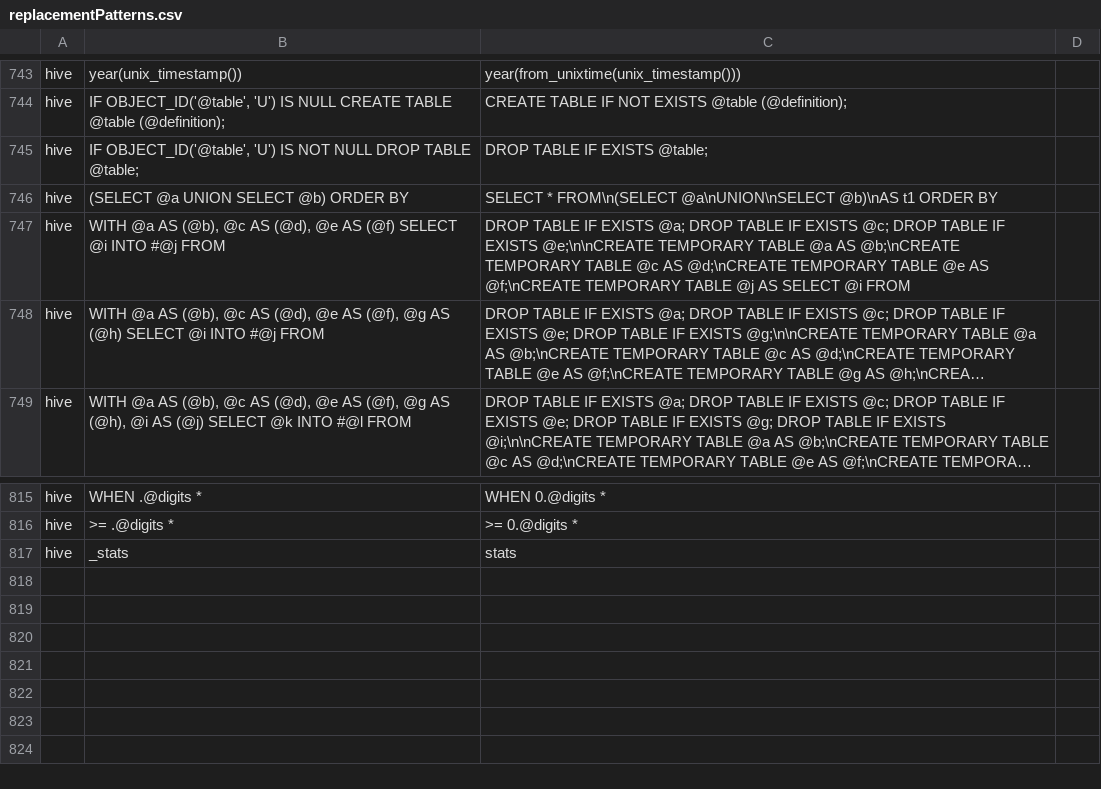
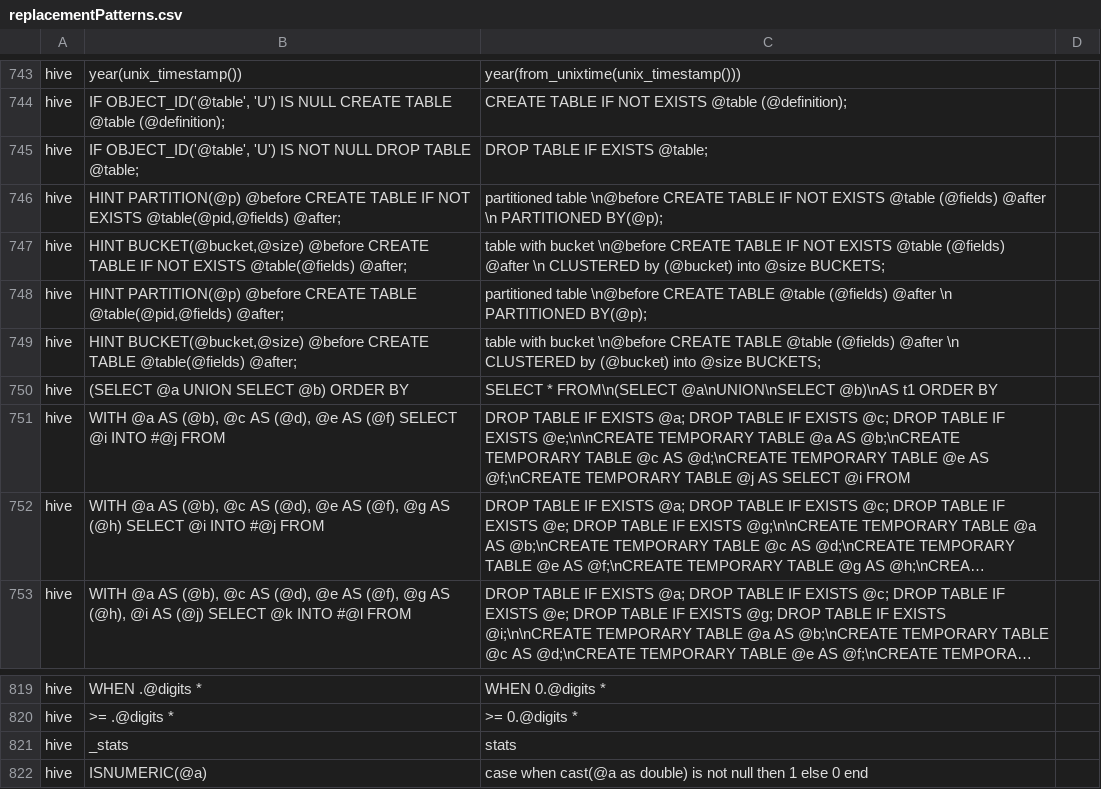
Before and after one commit to odysseusinc/SqlRender, a CSV file: inst/csv/replacementPatterns.csv, drawn as a sheet; only a part is shown, gaps mark what is left out; long unchanged cells end in …; the diff names each change by its address in the sheet, - before the commit and + after, or states it on an @@ line.

Commit message:
added hints for partitioning and buckets

```diff
--- a/inst/csv/replacementPatterns.csv
+++ b/inst/csv/replacementPatterns.csv
+row 746: hive | HINT PARTITION(@p) @before CREATE TABLE IF NOT EXISTS @table(@pid,@fields) @after; | partitioned table \n@before CREATE TABLE IF NOT EXISTS @table (@fields) @after \n PARTITIONED BY(@p);
+row 747: hive | HINT BUCKET(@bucket,@size) @before CREATE TABLE IF NOT EXISTS @table(@fields) @after; | table with bucket \n@before CREATE TABLE IF NOT EXISTS @table (@fields) @after \n CLUSTERED by (@bucket) into @size BUCKETS;
+row 748: hive | HINT PARTITION(@p) @before CREATE TABLE @table(@pid,@fields) @after; | partitioned table \n@before CREATE TABLE @table (@fields) @after \n PARTITIONED BY(@p);
+row 749: hive | HINT BUCKET(@bucket,@size) @before CREATE TABLE @table(@fields) @after; | table with bucket \n@before CREATE TABLE @table (@fields) @after \n CLUSTERED by (@bucket) into @size BUCKETS;
+row 822: hive | ISNUMERIC(@a) | case when cast(@a as double) is not null then 1 else 0 end
```
